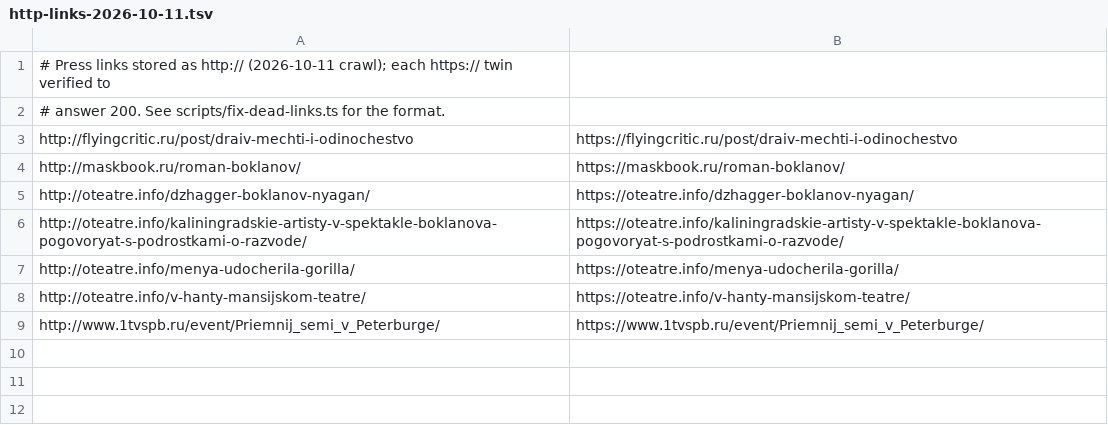
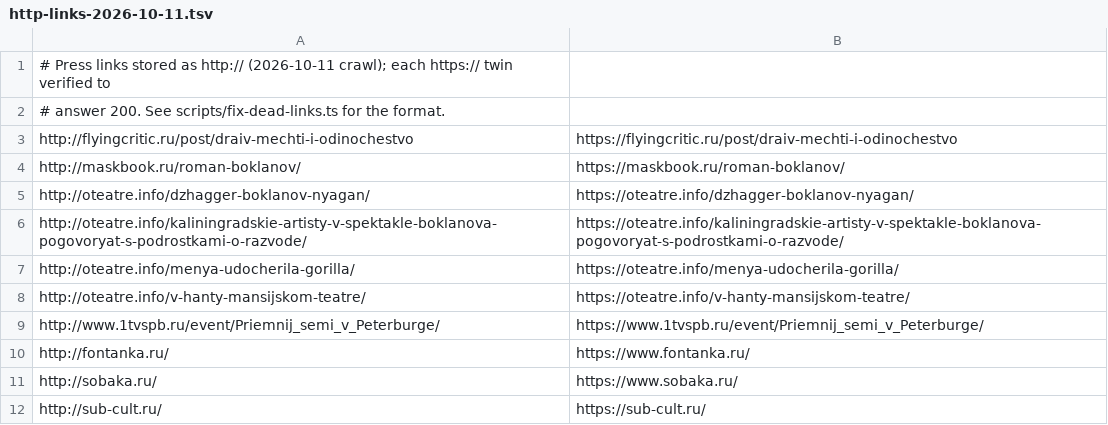
Before and after one commit to octrow/boklanov, a TSV file: scripts/data/http-links-2026-10-11.tsv, drawn as a sheet.

```diff
--- a/scripts/data/http-links-2026-10-11.tsv
+++ b/scripts/data/http-links-2026-10-11.tsv
@@ -9 +9,4 @@ http://oteatre.info/v-hanty-mansijskom-teatre/	https://oteatre.info/v-hanty-mans
 http://www.1tvspb.ru/event/Priemnij_semi_v_Peterburge/	https://www.1tvspb.ru/event/Priemnij_semi_v_Peterburge/
+http://fontanka.ru/	https://www.fontanka.ru/
+http://sobaka.ru/	https://www.sobaka.ru/
+http://sub-cult.ru/	https://sub-cult.ru/
```
Also changed, not shown: 1 other file.
